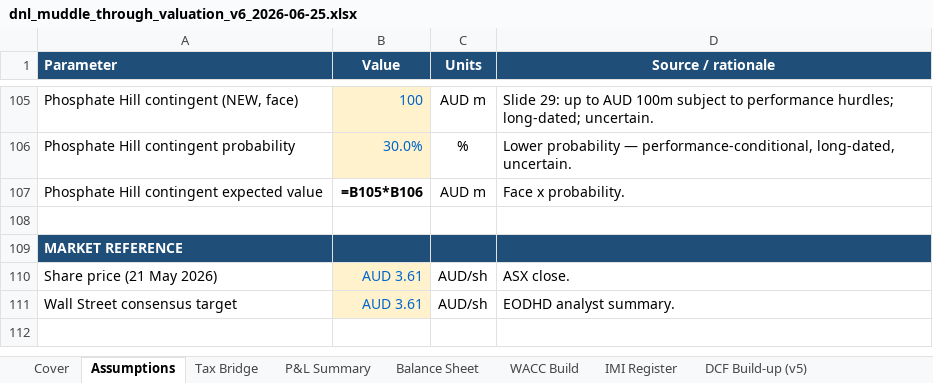
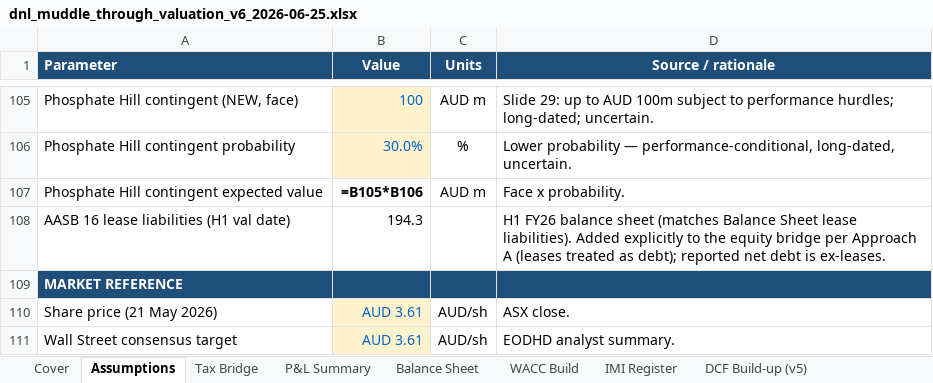
Before and after one commit to stephenreid90/VCC, an Excel workbook: analyses/dnl/valuations/dnl_muddle_through_valuation_v6_2026-06-25.xlsx, sheet Assumptions, drawn as a sheet; only a part is shown, gaps mark what is left out; values as stored, in another font and other column widths than the file's, no borders; formulas without a stored value are shown as written; the diff names each change by its address in the sheet, - before the commit and + after, or states it on an @@ line.

```diff
--- a/analyses/dnl/valuations/dnl_muddle_through_valuation_v6_2026-06-25.xlsx (sheet Assumptions)
+++ b/analyses/dnl/valuations/dnl_muddle_through_valuation_v6_2026-06-25.xlsx (sheet Assumptions)
-row 108: (empty)
+row 108: AASB 16 lease liabilities (H1 val date) | 194.3 |  | H1 FY26 balance sheet (matches Balance Sheet lease liabilities). Added explicitly to the equity bridge per Approach A (leases treated as debt); reported net debt is ex-leases.
```
Also changed, not shown: sheet Equity Bridge, sheet Balance Sheet, analyses/dnl/valuations/dnl_scenarios_comparison_v4.xlsx, 9 other files.
